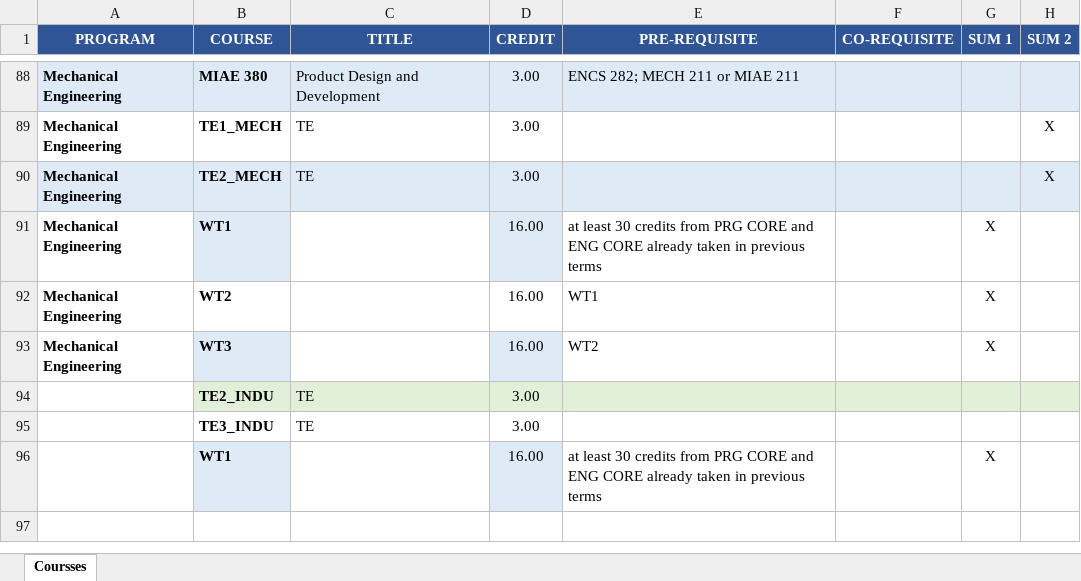
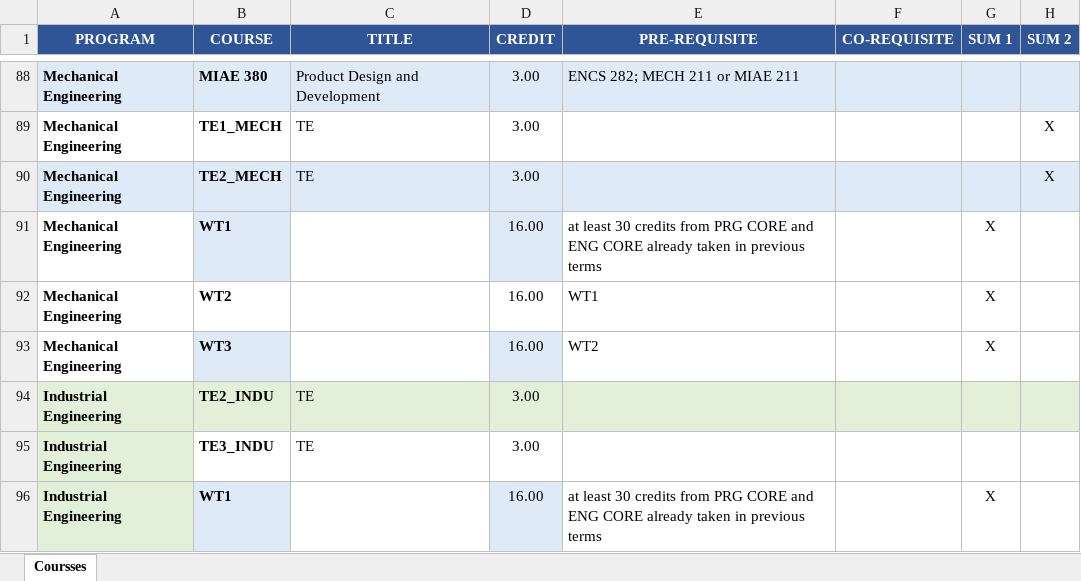
Before and after one commit to concordiasequnceplanner/coop-planner, an Excel workbook: CORE_TE.xlsx, sheet Coursses, drawn as a sheet; only a part is shown, gaps mark what is left out; values as stored, in another font and other column widths than the file's, no borders; conditional formats not drawn; the diff names each change by its address in the sheet, - before the commit and + after, or states it on an @@ line.

Commit message:
Add files via upload

```diff
--- a/CORE_TE.xlsx (sheet Coursses)
+++ b/CORE_TE.xlsx (sheet Coursses)
-A94:A96 (PROGRAM): (empty)
+A94:A96 (PROGRAM): Industrial Engineering
-A94:A96 fill: none
+A94:A96 fill: #E2F0D9
```
